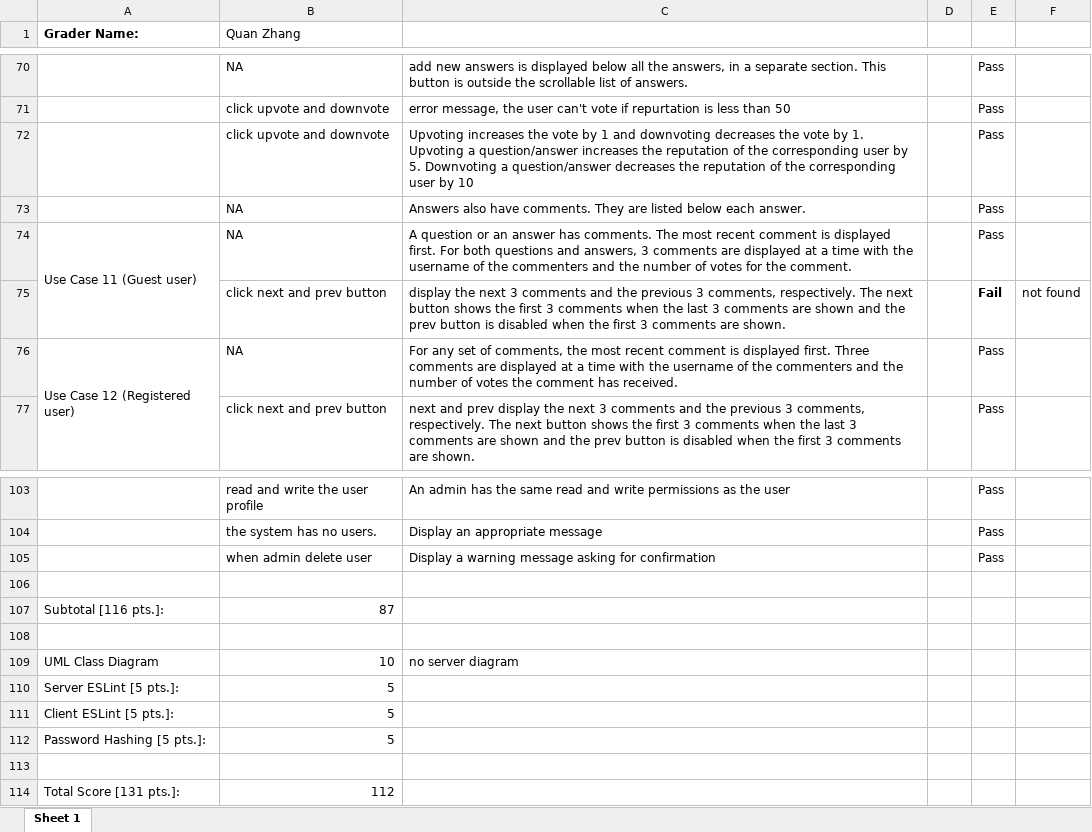
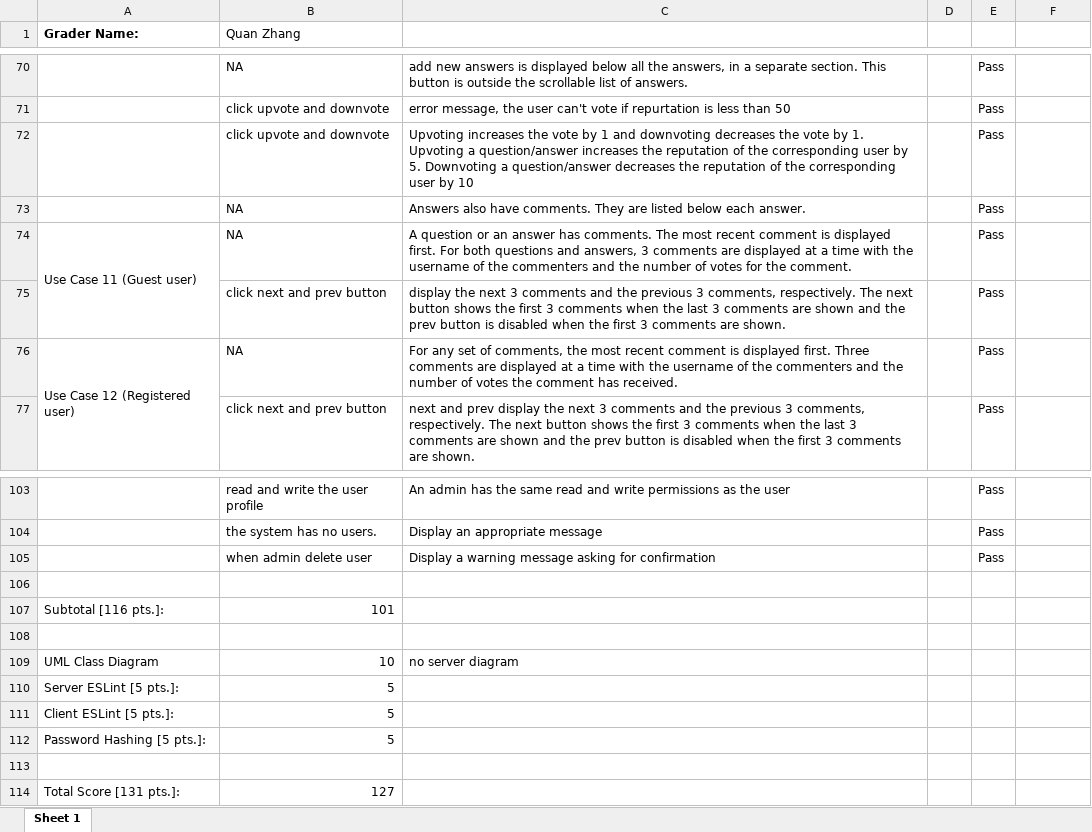
Before and after one commit to lopez012/416_verification, an Excel workbook: the-traveling-salesman-CSE316-F23-Project-UseCasesTest.xlsx, sheet Sheet 1, drawn as a sheet; only a part is shown, gaps mark what is left out; values as stored, in another font and other column widths than the file's, no borders; the diff covers the shown part only; the diff names each change by its address in the sheet, - before the commit and + after, or states it on an @@ line.

```diff
--- a/the-traveling-salesman-CSE316-F23-Project-UseCasesTest.xlsx (sheet Sheet 1)
+++ b/the-traveling-salesman-CSE316-F23-Project-UseCasesTest.xlsx (sheet Sheet 1)
-E75: Fail
+E75: Pass
-E75 bold: on
+E75 bold: off
-F75: not found
+F75: (empty)
-B107 (Quan Zhang): 87
+B107 (Quan Zhang): 101
-B114 (Quan Zhang): 112
+B114 (Quan Zhang): 127
```
Also changed, not shown: 26 edited cells and cell formats elsewhere in this sheet.
